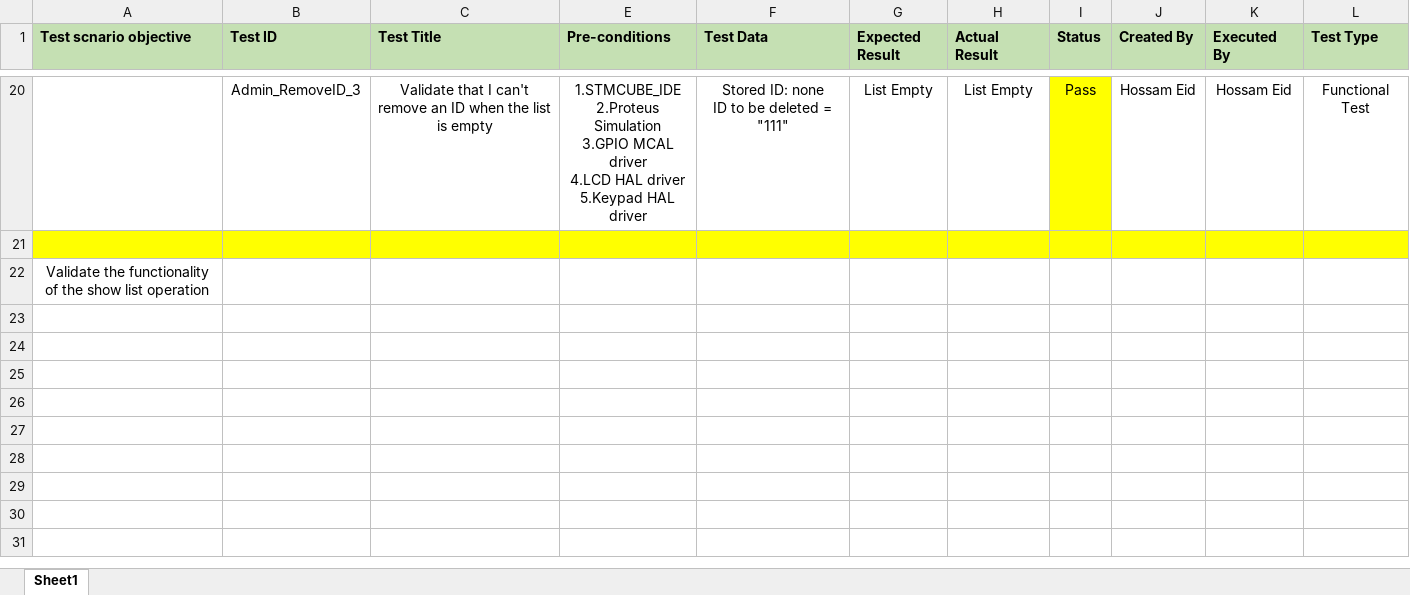
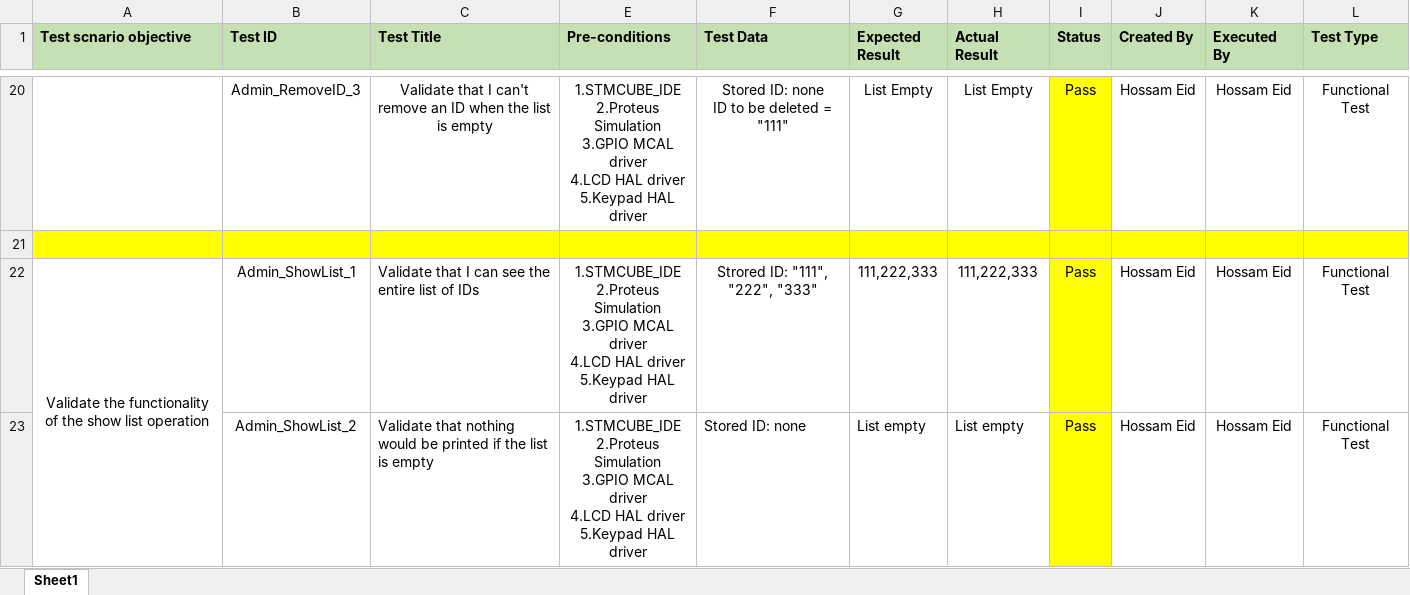
Before and after one commit to eidHossam/Private_Vehicle_Parking, an Excel workbook: Main_Control_ECU/TestCases/Main_Control_ECU.xlsx, sheet Sheet1, drawn as a sheet; only a part is shown, gaps mark what is left out; values as stored, in another font and other column widths than the file's, no borders; conditional formats not drawn; removed rows and columns are numbered as before the commit, all else as after; ↵ is a line break in a cell; the diff names each change by its address in the sheet, - before the commit and + after, or states it on an @@ line.

Commit message:
Update test cases

```diff
--- a/Main_Control_ECU/TestCases/Main_Control_ECU.xlsx (sheet Sheet1)
+++ b/Main_Control_ECU/TestCases/Main_Control_ECU.xlsx (sheet Sheet1)
-row 22: Validate the functionality of the show list operation
+row 22: Validate the functionality of the show list operation | Admin_ShowList_1 | Validate that I can see the entire list of IDs | 1.STMCUBE_IDE ↵ 2.Proteus Simulation ↵ 3.GPIO MCAL driver ↵ 4.LCD HAL driver ↵ 5.Keypad HAL driver | Strored ID: "111", "222", "333" | 111,222,333 | 111,222,333 | Pass | Hossam Eid | Hossam Eid | Functional Test
+row 23:  | Admin_ShowList_2 | Validate that nothing would be printed if the list is empty | 1.STMCUBE_IDE ↵ 2.Proteus Simulation ↵ 3.GPIO MCAL driver ↵ 4.LCD HAL driver ↵ 5.Keypad HAL driver | Stored ID: none | List empty | List empty | Pass | Hossam Eid | Hossam Eid | Functional Test
```
